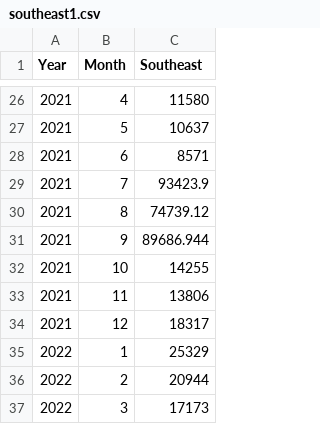
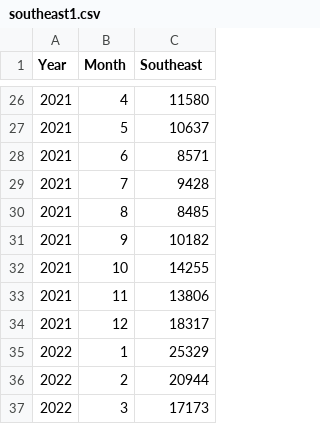
Before and after one commit to DuonDuon/MCDM-FC, a CSV file: southeast1.csv, drawn as a sheet; only a part is shown, gaps mark what is left out.

Commit message:
Update southeast1.csv

```diff
--- a/southeast1.csv
+++ b/southeast1.csv
@@ -28,5 +28,5 @@
 2021,6,8571
-2021,7,93423.9
-2021,8,74739.12
-2021,9,89686.944
+2021,7,9428
+2021,8,8485
+2021,9,10182
 2021,10,14255
```
